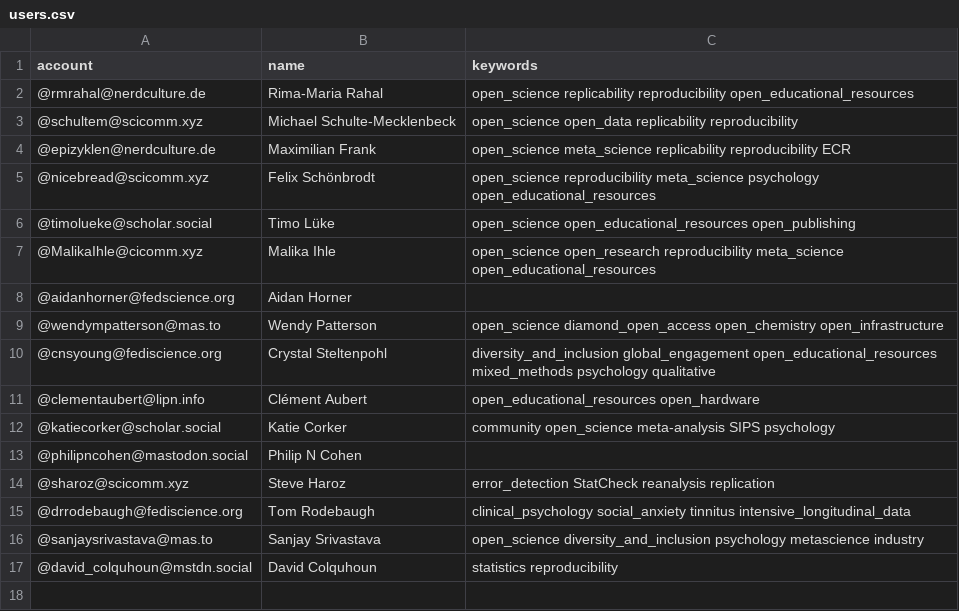
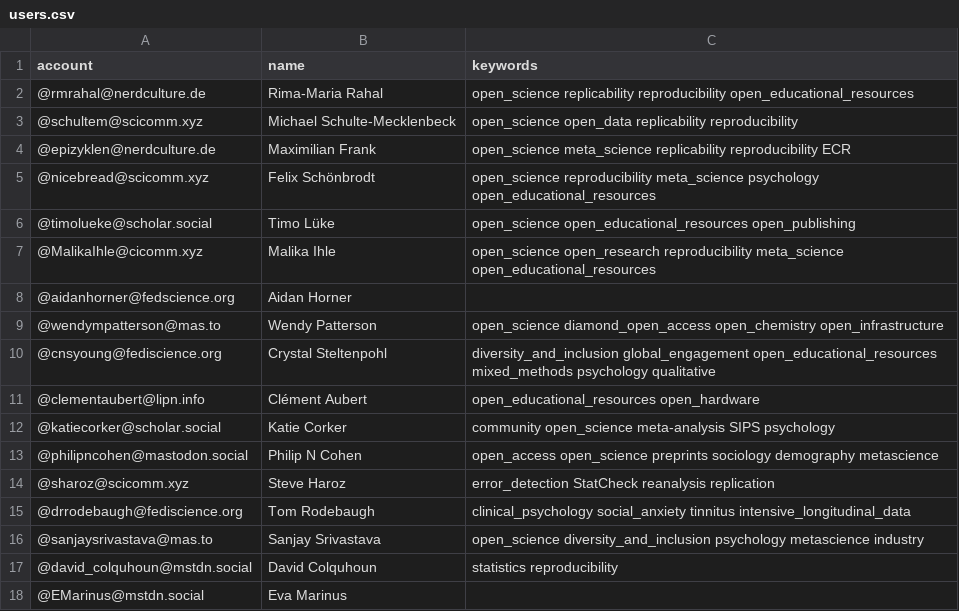
Before and after one commit to smach/Mastodon-OpenScience, a CSV file: resources/users.csv, drawn as a sheet.

Commit message:
Update users.csv

```diff
--- a/resources/users.csv
+++ b/resources/users.csv
@@ -12,3 +12,3 @@ account,name,keywords
 @katiecorker@scholar.social,Katie Corker,community open_science meta-analysis SIPS psychology
-@philipncohen@mastodon.social,Philip N Cohen,
+@philipncohen@mastodon.social,Philip N Cohen,open_access open_science preprints sociology demography metascience
 @sharoz@scicomm.xyz,Steve Haroz,error_detection StatCheck reanalysis replication
@@ -17 +17,2 @@ account,name,keywords
 @david_colquhoun@mstdn.social,David Colquhoun,statistics reproducibility
+@EMarinus@mstdn.social,Eva Marinus,
```
